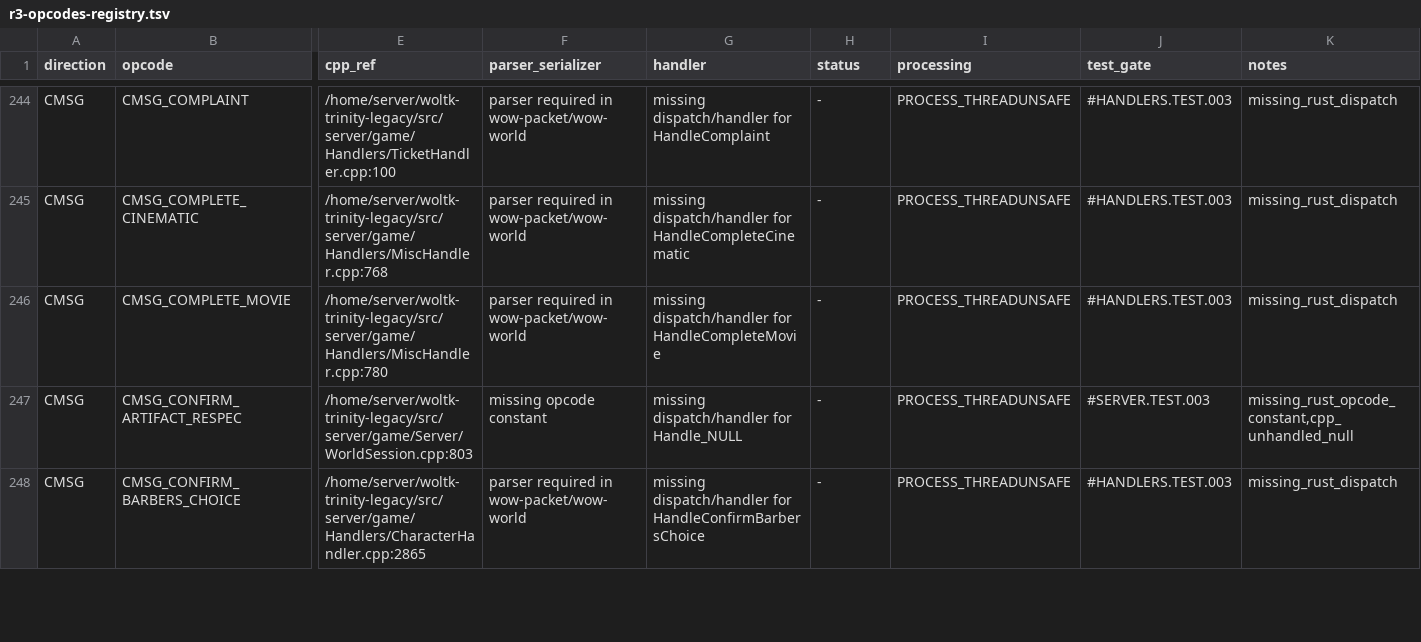
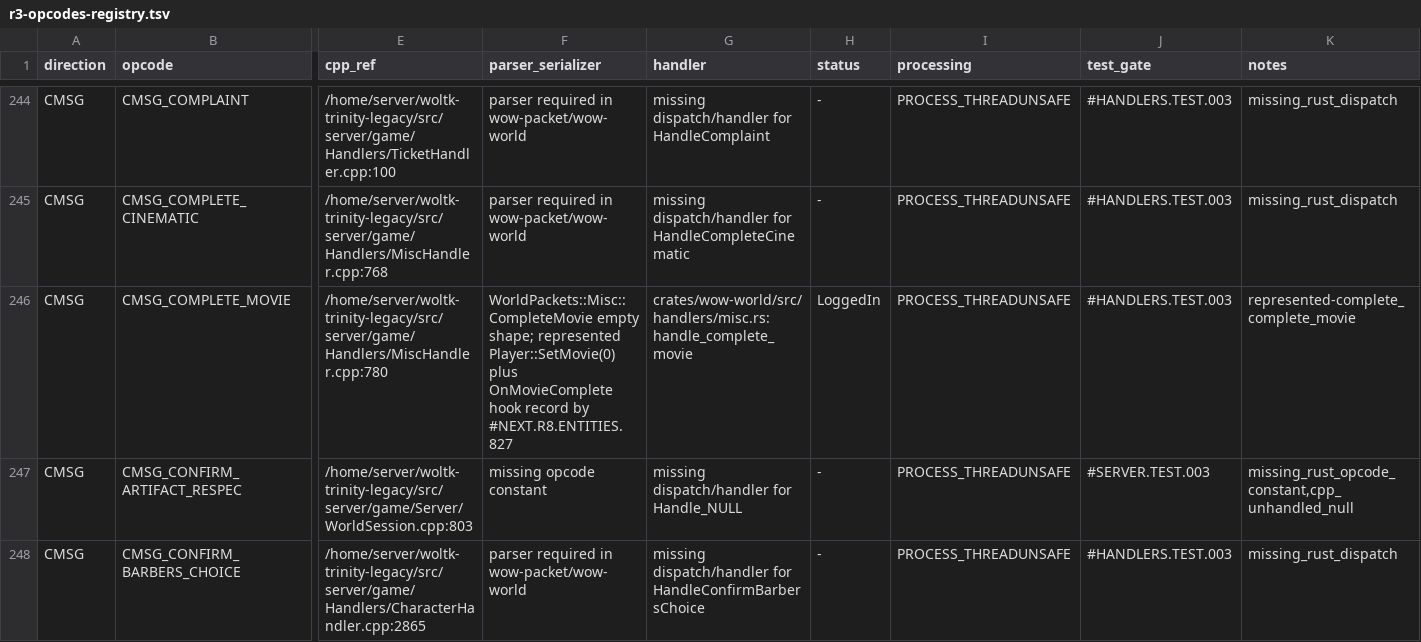
Before and after one commit to alseif0x/rustycore, a TSV file: docs/migration/inventory/r3-opcodes-registry.tsv, drawn as a sheet; only a part is shown, gaps mark what is left out; the diff names each change by its address in the sheet, - before the commit and + after, or states it on an @@ line.

```diff
--- a/docs/migration/inventory/r3-opcodes-registry.tsv
+++ b/docs/migration/inventory/r3-opcodes-registry.tsv
-F246 (parser_serializer): parser required in wow-packet/wow-world
+F246 (parser_serializer): WorldPackets::Misc::CompleteMovie empty shape; represented Player::SetMovie(0) plus OnMovieComplete hook record by #NEXT.R8.ENTITIES.827
-G246 (handler): missing dispatch/handler for HandleCompleteMovie
+G246 (handler): crates/wow-world/src/handlers/misc.rs:handle_complete_movie
-H246 (status): -
+H246 (status): LoggedIn
-K246 (notes): missing_rust_dispatch
+K246 (notes): represented-complete_complete_movie
```
Also changed, not shown: docs/migration/inventory/cpp-client-handlers.tsv, 7 other files.
